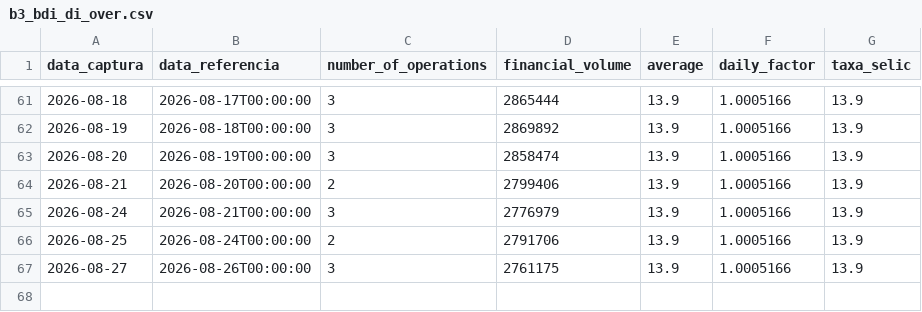
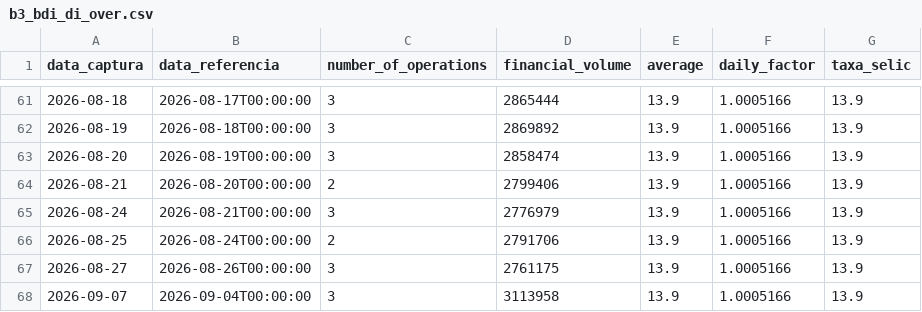
Before and after one commit to PulseDataLabs/PulseFlat, a CSV file: data/b3_bdi_di_over.csv, drawn as a sheet; only a part is shown, gaps mark what is left out; the diff names each change by its address in the sheet, - before the commit and + after, or states it on an @@ line.

```diff
--- a/data/b3_bdi_di_over.csv
+++ b/data/b3_bdi_di_over.csv
+row 68: 2026-09-07 | 2026-09-04T00:00:00 | 3 | 3113958 | 13.9 | 1.0005166 | 13.9
```
Also changed, not shown: data/bcb_ptax.csv, data/bcb_sgs.csv, 16 other files.
